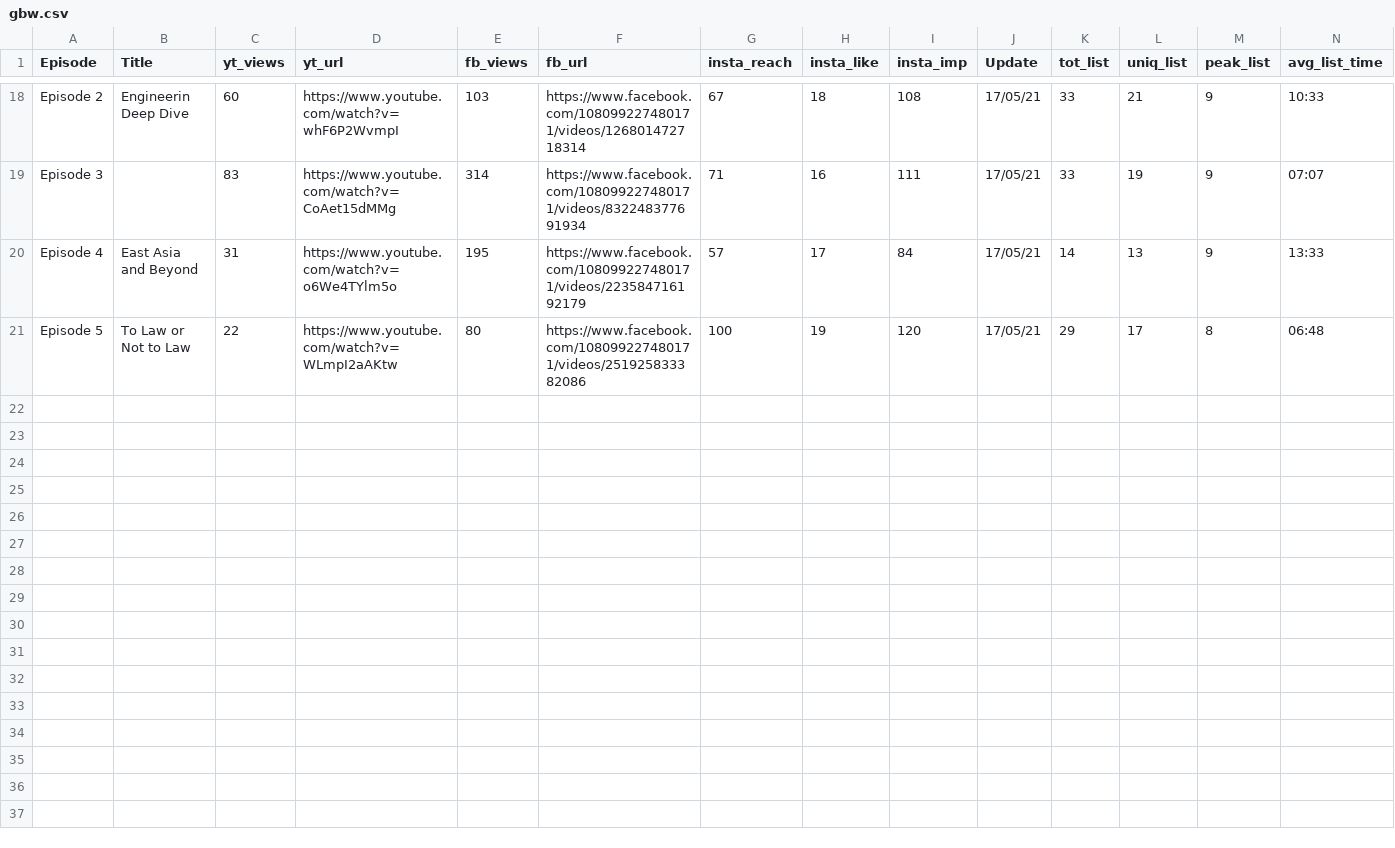
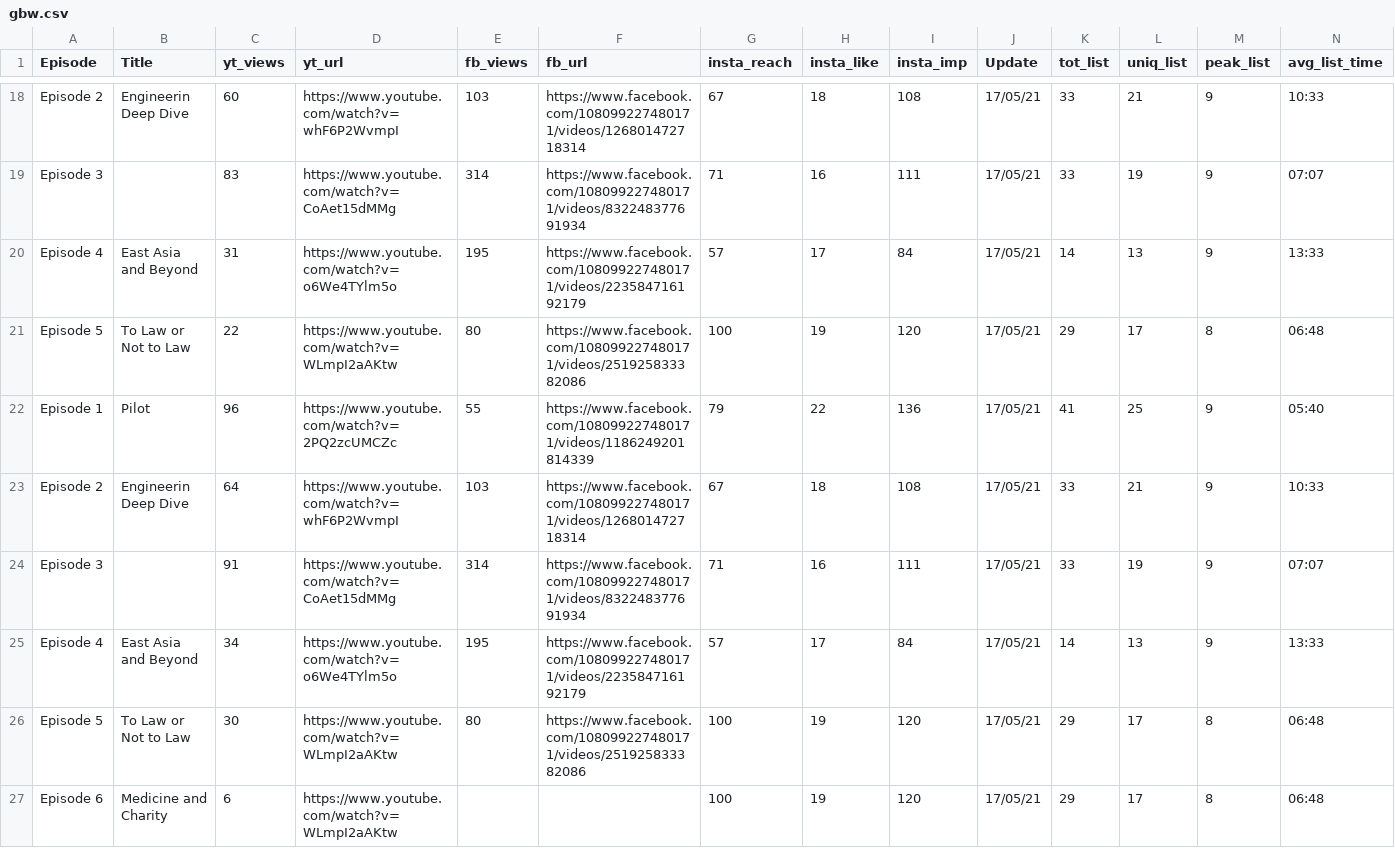
Before and after one commit to akyrafiq/data_viz_new, a CSV file: Visualisation 14/gbw.csv, drawn as a sheet; only a part is shown, gaps mark what is left out; the diff names each change by its address in the sheet, - before the commit and + after, or states it on an @@ line.

```diff
--- a/Visualisation 14/gbw.csv
+++ b/Visualisation 14/gbw.csv
+row 22: Episode 1 | Pilot | 96 | https://www.youtube.com/watch?v=2PQ2zcUMCZc | 55 | https://www.facebook.com/108099227480171/videos/1186249201814339 | 79 | 22 | 136 | 17/05/21 | 41 | 25 | 9 | 05:40
+row 23: Episode 2 | Engineerin Deep Dive | 64 | https://www.youtube.com/watch?v=whF6P2WvmpI | 103 | https://www.facebook.com/108099227480171/videos/126801472718314 | 67 | 18 | 108 | 17/05/21 | 33 | 21 | 9 | 10:33
+row 24: Episode 3 |  | 91 | https://www.youtube.com/watch?v=CoAet15dMMg | 314 | https://www.facebook.com/108099227480171/videos/832248377691934 | 71 | 16 | 111 | 17/05/21 | 33 | 19 | 9 | 07:07
+row 25: Episode 4 | East Asia and Beyond | 34 | https://www.youtube.com/watch?v=o6We4TYlm5o | 195 | https://www.facebook.com/108099227480171/videos/223584716192179 | 57 | 17 | 84 | 17/05/21 | 14 | 13 | 9 | 13:33
+row 26: Episode 5 | To Law or Not to Law | 30 | https://www.youtube.com/watch?v=WLmpI2aAKtw | 80 | https://www.facebook.com/108099227480171/videos/251925833382086 | 100 | 19 | 120 | 17/05/21 | 29 | 17 | 8 | 06:48
+row 27: Episode 6 | Medicine and Charity | 6 | https://www.youtube.com/watch?v=WLmpI2aAKtw |  |  | 100 | 19 | 120 | 17/05/21 | 29 | 17 | 8 | 06:48
```
Also changed, not shown: 5 other files.
